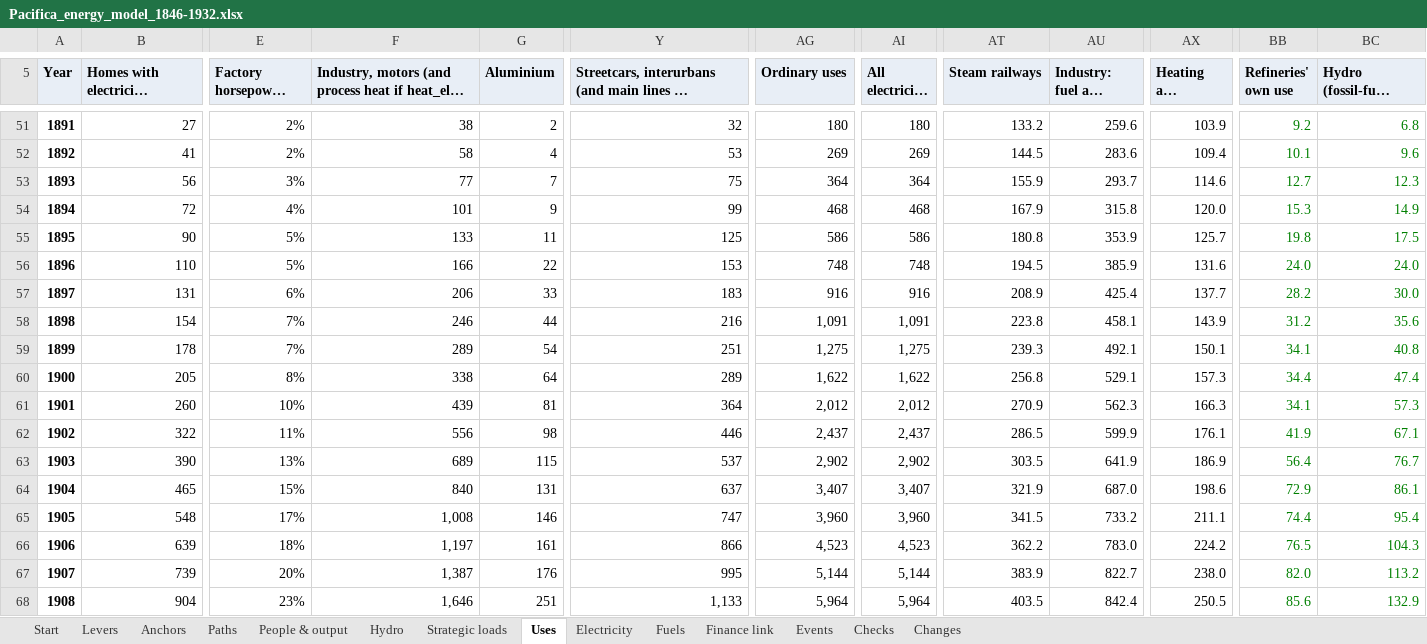
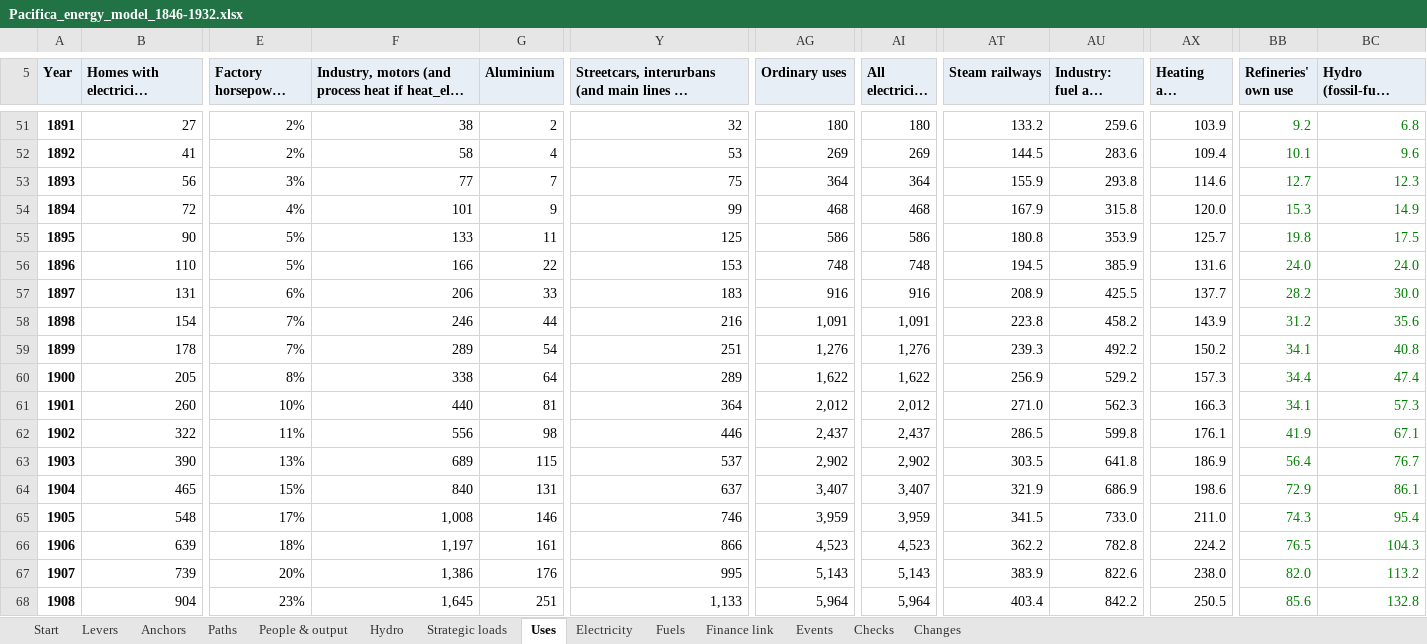
Before and after one commit to c-voelkle/pacifica, an Excel workbook: energy/Pacifica_energy_model_1846-1932.xlsx, sheet Uses, drawn as a sheet; only a part is shown, gaps mark what is left out; long unchanged cells end in …; values as stored, in another font and other column widths than the file's, no borders; the diff covers the shown part only; the diff names each change by its address in the sheet, - before the commit and + after, or states it on an @@ line.

```diff
--- a/energy/Pacifica_energy_model_1846-1932.xlsx (sheet Uses)
+++ b/energy/Pacifica_energy_model_1846-1932.xlsx (sheet Uses)
-AU53 (Industry: fuel and steam): 293.7
+AU53 (Industry: fuel and steam): 293.8
-AU57 (Industry: fuel and steam): 425.4
+AU57 (Industry: fuel and steam): 425.5
-AU58 (Industry: fuel and steam): 458.1
+AU58 (Industry: fuel and steam): 458.2
-AG59 (Ordinary uses): 1,275
+AG59 (Ordinary uses): 1,276
-AI59 (All electricity used): 1,275
+AI59 (All electricity used): 1,276
-AU59 (Industry: fuel and steam): 492.1
+AU59 (Industry: fuel and steam): 492.2
-AX59 (Heating and cooking): 150.1
+AX59 (Heating and cooking): 150.2
-AT60 (Steam railways): 256.8
+AT60 (Steam railways): 256.9
-AU60 (Industry: fuel and steam): 529.1
+AU60 (Industry: fuel and steam): 529.2
-F61: 439
+F61: 440
-AT61 (Steam railways): 270.9
+AT61 (Steam railways): 271.0
-AU62 (Industry: fuel and steam): 599.9
+AU62 (Industry: fuel and steam): 599.8
-AU63 (Industry: fuel and steam): 641.9
+AU63 (Industry: fuel and steam): 641.8
-AU64 (Industry: fuel and steam): 687.0
+AU64 (Industry: fuel and steam): 686.9
-Y65: 747
+Y65: 746
-AG65 (Ordinary uses): 3,960
+AG65 (Ordinary uses): 3,959
-AI65 (All electricity used): 3,960
+AI65 (All electricity used): 3,959
-AU65 (Industry: fuel and steam): 733.2
+AU65 (Industry: fuel and steam): 733.0
-AX65 (Heating and cooking): 211.1
+AX65 (Heating and cooking): 211.0
-BB65 (Refineries' own use): 74.4
+BB65 (Refineries' own use): 74.3
-AU66 (Industry: fuel and steam): 783.0
+AU66 (Industry: fuel and steam): 782.8
-F67: 1,387
+F67: 1,386
-AG67 (Ordinary uses): 5,144
+AG67 (Ordinary uses): 5,143
-AI67 (All electricity used): 5,144
+AI67 (All electricity used): 5,143
-AU67 (Industry: fuel and steam): 822.7
+AU67 (Industry: fuel and steam): 822.6
-F68: 1,646
+F68: 1,645
-AT68 (Steam railways): 403.5
+AT68 (Steam railways): 403.4
-AU68 (Industry: fuel and steam): 842.4
+AU68 (Industry: fuel and steam): 842.2
-BC68 (Hydro (fossil-fuel equivalent)): 132.9
+BC68 (Hydro (fossil-fuel equivalent)): 132.8
```
Also changed, not shown: 249 edited cells elsewhere in this sheet, sheet People & output, sheet Electricity, sheet Fuels, sheet Finance link, sheet Start, sheet Changes, 1 more sheet, 9 other files.
